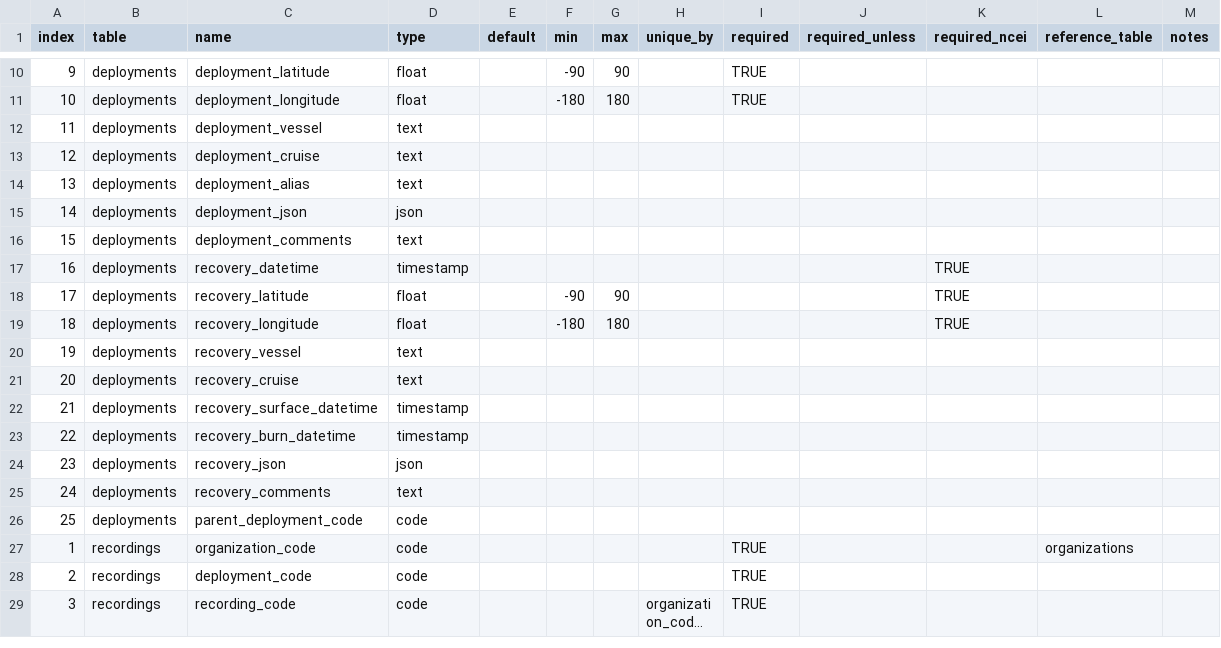
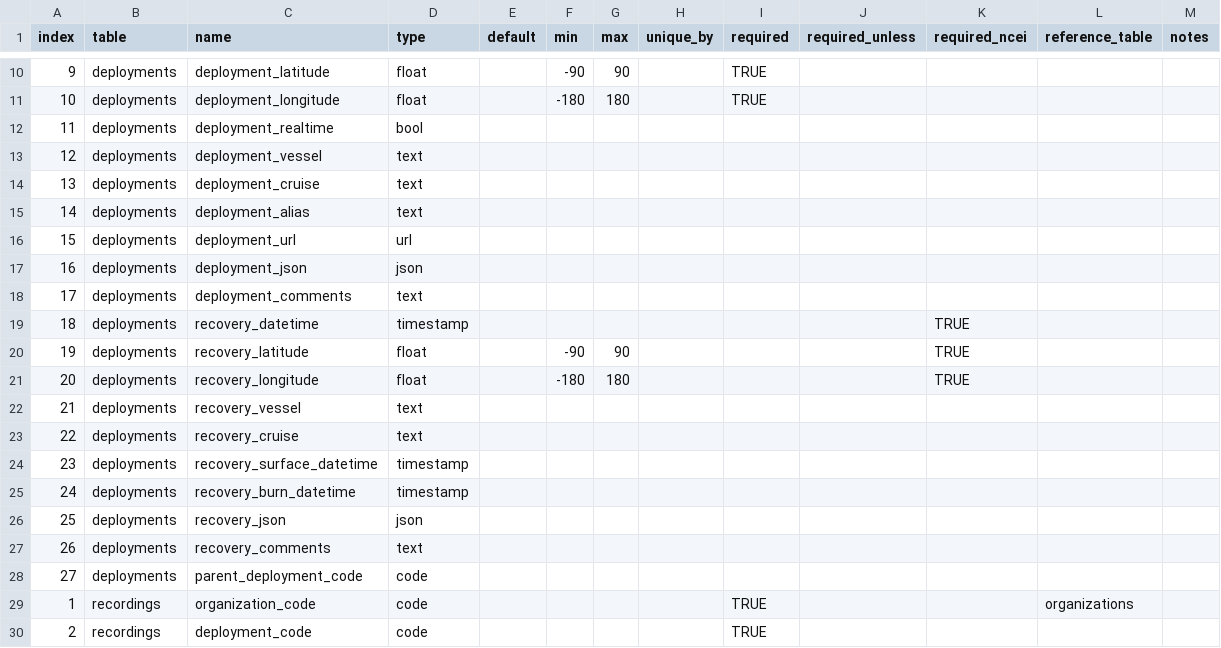
Before and after one commit to jeffwalkernoaa/makaraValidatr, a CSV file: inst/extdata/column_definitions.csv, drawn as a sheet; only a part is shown, gaps mark what is left out; the shorter side is filled out with more unchanged rows; long unchanged cells end in ….

Commit message:
feat: add deployment_realtime and _url, vump to v0.2.3

```diff
--- a/inst/extdata/column_definitions.csv
+++ b/inst/extdata/column_definitions.csv
@@ -11,17 +11,19 @@ index,table,name,type,default,min,max,unique_by,required,required_unless,require
 10,deployments,deployment_longitude,float,,-180,180,,TRUE,,,,
-11,deployments,deployment_vessel,text,,,,,,,,,
-12,deployments,deployment_cruise,text,,,,,,,,,
-13,deployments,deployment_alias,text,,,,,,,,,
-14,deployments,deployment_json,json,,,,,,,,,
-15,deployments,deployment_comments,text,,,,,,,,,
-16,deployments,recovery_datetime,timestamp,,,,,,,TRUE,,
-17,deployments,recovery_latitude,float,,-90,90,,,,TRUE,,
-18,deployments,recovery_longitude,float,,-180,180,,,,TRUE,,
-19,deployments,recovery_vessel,text,,,,,,,,,
-20,deployments,recovery_cruise,text,,,,,,,,,
-21,deployments,recovery_surface_datetime,timestamp,,,,,,,,,
-22,deployments,recovery_burn_datetime,timestamp,,,,,,,,,
-23,deployments,recovery_json,json,,,,,,,,,
-24,deployments,recovery_comments,text,,,,,,,,,
-25,deployments,parent_deployment_code,code,,,,,,,,,
+11,deployments,deployment_realtime,bool,,,,,,,,,
+12,deployments,deployment_vessel,text,,,,,,,,,
+13,deployments,deployment_cruise,text,,,,,,,,,
+14,deployments,deployment_alias,text,,,,,,,,,
+15,deployments,deployment_url,url,,,,,,,,,
+16,deployments,deployment_json,json,,,,,,,,,
+17,deployments,deployment_comments,text,,,,,,,,,
+18,deployments,recovery_datetime,timestamp,,,,,,,TRUE,,
+19,deployments,recovery_latitude,float,,-90,90,,,,TRUE,,
+20,deployments,recovery_longitude,float,,-180,180,,,,TRUE,,
+21,deployments,recovery_vessel,text,,,,,,,,,
+22,deployments,recovery_cruise,text,,,,,,,,,
+23,deployments,recovery_surface_datetime,timestamp,,,,,,,,,
+24,deployments,recovery_burn_datetime,timestamp,,,,,,,,,
+25,deployments,recovery_json,json,,,,,,,,,
+26,deployments,recovery_comments,text,,,,,,,,,
+27,deployments,parent_deployment_code,code,,,,,,,,,
 1,recordings,organization_code,code,,,,,TRUE,,,organizations,
```
Also changed, not shown: 2 other files.
